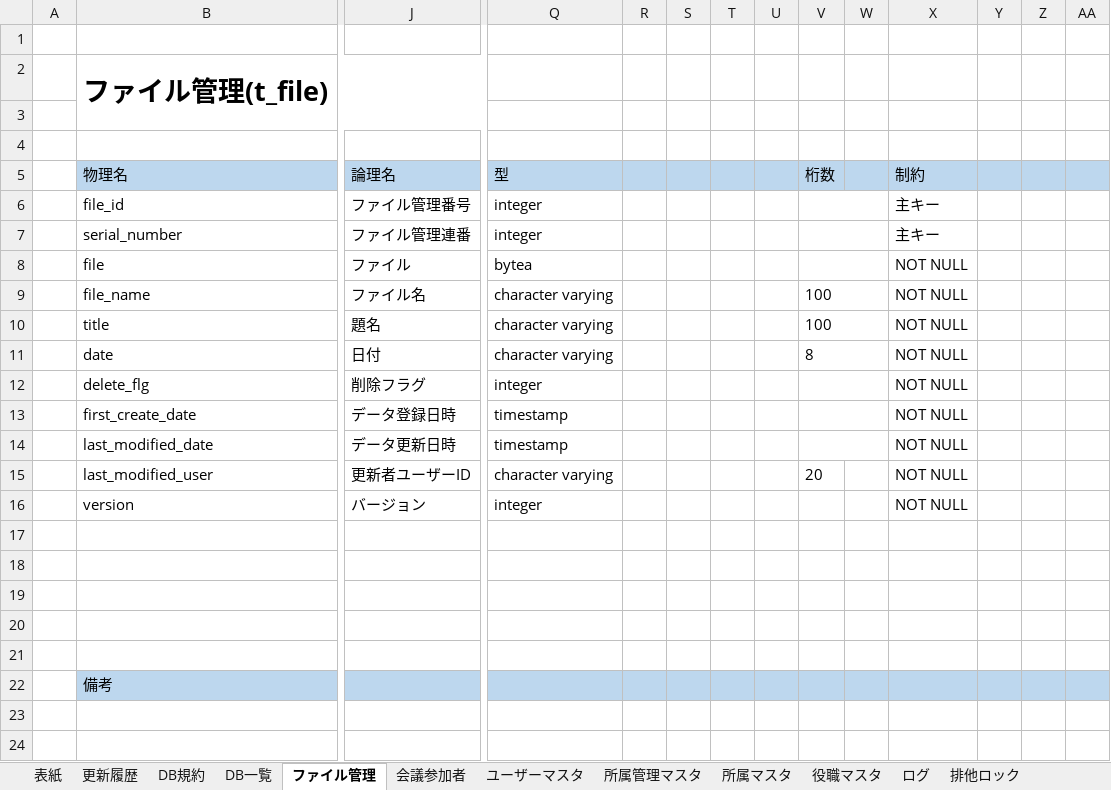
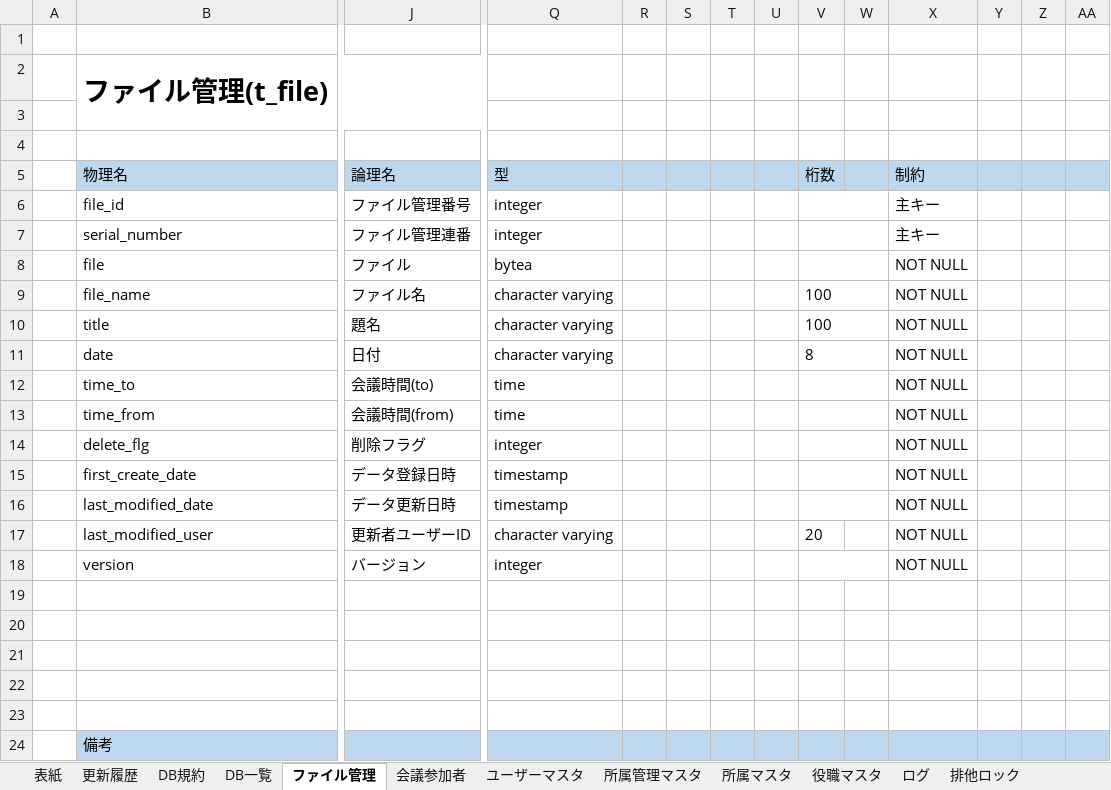
Before and after one commit to FujiwaraYuki0002/FileManagementSystem_Doc, an Excel workbook: 機能設計書/DB設計書.xlsx, sheet ファイル管理, drawn as a sheet; only a part is shown, gaps mark what is left out; values as stored, in another font and other column widths than the file's, no borders; addresses are those after the commit; rows hold the shown columns only; the diff names each change by its address in the sheet, - before the commit and + after, or states it on an @@ line.

Commit message:
fix:藤田　DB設計書.xlsx　t_fileテーブルの列追加

```diff
--- a/機能設計書/DB設計書.xlsx (sheet ファイル管理)
+++ b/機能設計書/DB設計書.xlsx (sheet ファイル管理)
+row 12:  | time_to | 会議時間(to) | time |  |  |  |  |  |  | NOT NULL
+row 13:  | time_from | 会議時間(from) | time |  |  |  |  |  |  | NOT NULL
+V18:W18 merged
```
Also changed, not shown: sheet 更新履歴, sheet 表紙.
